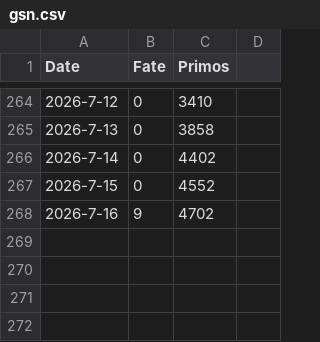
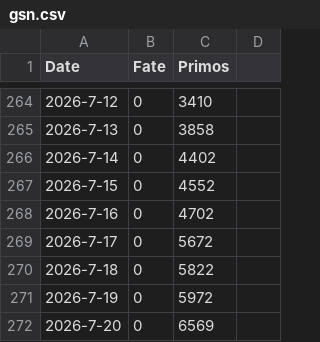
Before and after one commit to kahi221/kahi221.github.io, a CSV file: datas/gsn.csv, drawn as a sheet; only a part is shown, gaps mark what is left out.

```diff
--- a/datas/gsn.csv
+++ b/datas/gsn.csv
@@ -267,2 +267,6 @@ Date,Fate,Primos
 2026-7-15,0,4552
-2026-7-16,9,4702
+2026-7-16,0,4702
+2026-7-17,0,5672
+2026-7-18,0,5822
+2026-7-19,0,5972
+2026-7-20,0,6569
```
Also changed, not shown: datas/hsr.csv, datas/zzz.csv.
